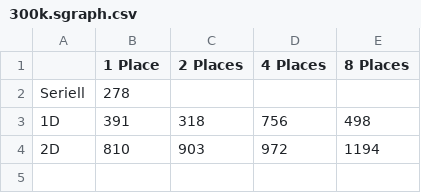
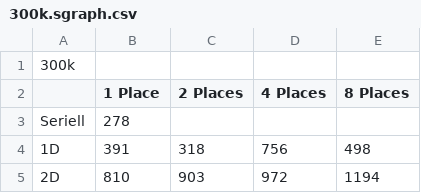
Before and after one commit to Isodome/BFS-in-X10-Bachelor-Thesis, a CSV file: thesis/Laufzeiten/groesse/300k.sgraph.csv, drawn as a sheet; only a part is shown; the shorter side is filled out with more unchanged rows.

```diff
--- a/thesis/Laufzeiten/groesse/300k.sgraph.csv
+++ b/thesis/Laufzeiten/groesse/300k.sgraph.csv
@@ -1 +1,2 @@
+300k,,,,
 ,1 Place,2 Places,4 Places,8 Places
```
Also changed, not shown: thesis/Laufzeiten/groesse/100k.sgraph.csv, thesis/Laufzeiten/groesse/10k.sgraph.csv, 11 other files.
